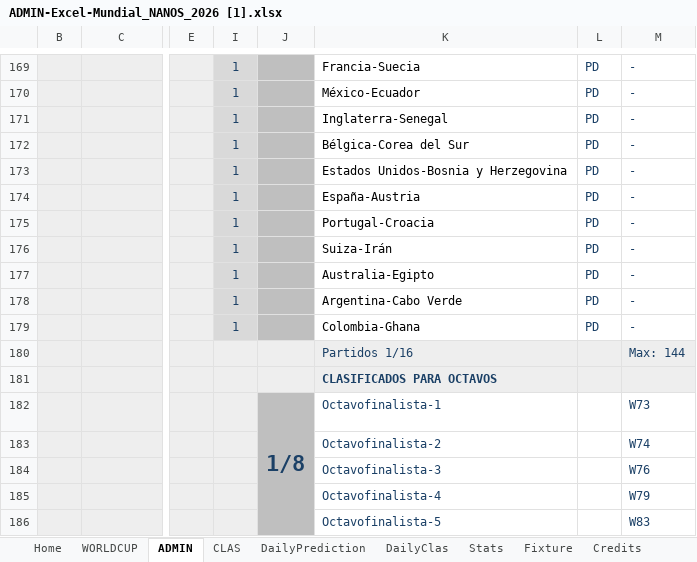
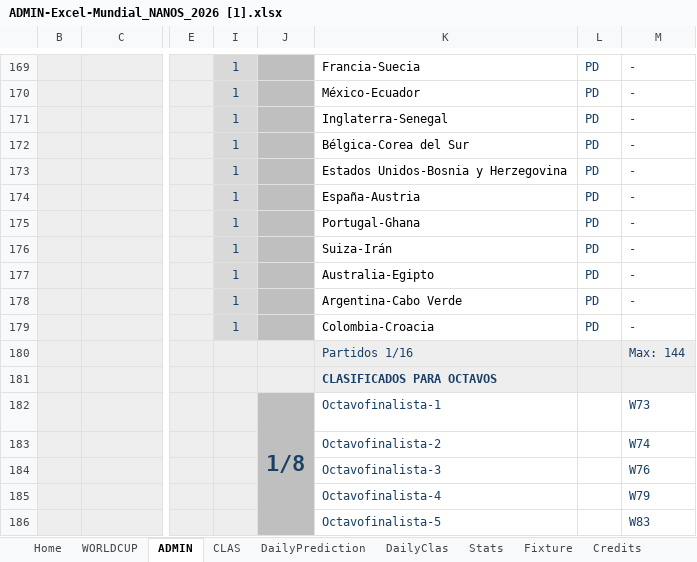
Before and after one commit to pCresp0/porra-mundial-nanos-2026, an Excel workbook: data/ADMIN-Excel-Mundial_NANOS_2026 [1].xlsx, sheet ADMIN, drawn as a sheet; only a part is shown, gaps mark what is left out; values as stored, in another font and other column widths than the file's, no borders; conditional formats not drawn; the diff names each change by its address in the sheet, - before the commit and + after, or states it on an @@ line.

```diff
--- a/data/ADMIN-Excel-Mundial_NANOS_2026 [1].xlsx (sheet ADMIN)
+++ b/data/ADMIN-Excel-Mundial_NANOS_2026 [1].xlsx (sheet ADMIN)
-K175: Portugal-Croacia
+K175: Portugal-Ghana
-K179: Colombia-Ghana
+K179: Colombia-Croacia
```
Also changed, not shown: sheet WORLDCUP, data/ADMIN-Excel-Mundial_NANOS_2026 [2].xlsx, 3 other files.
